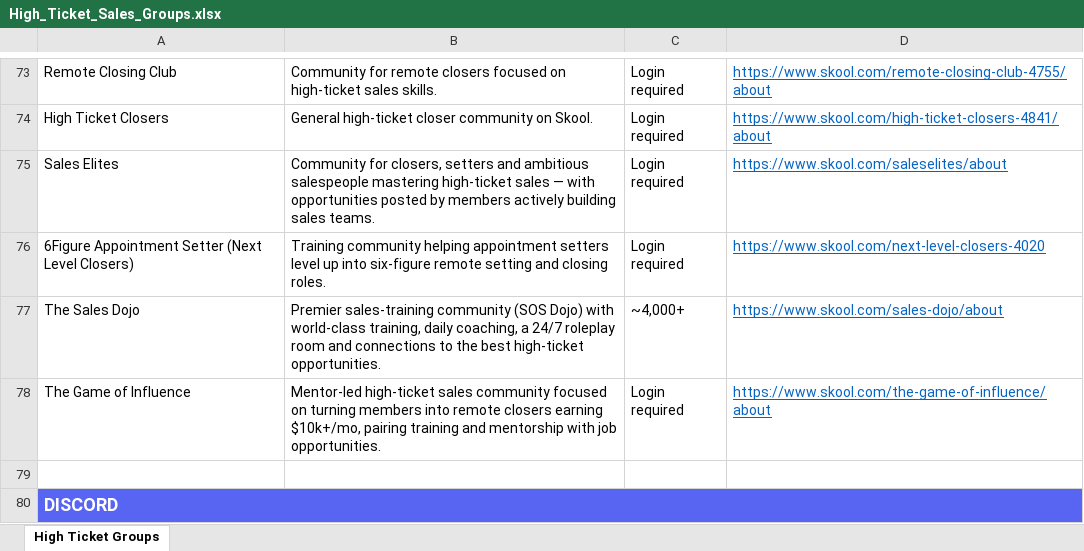
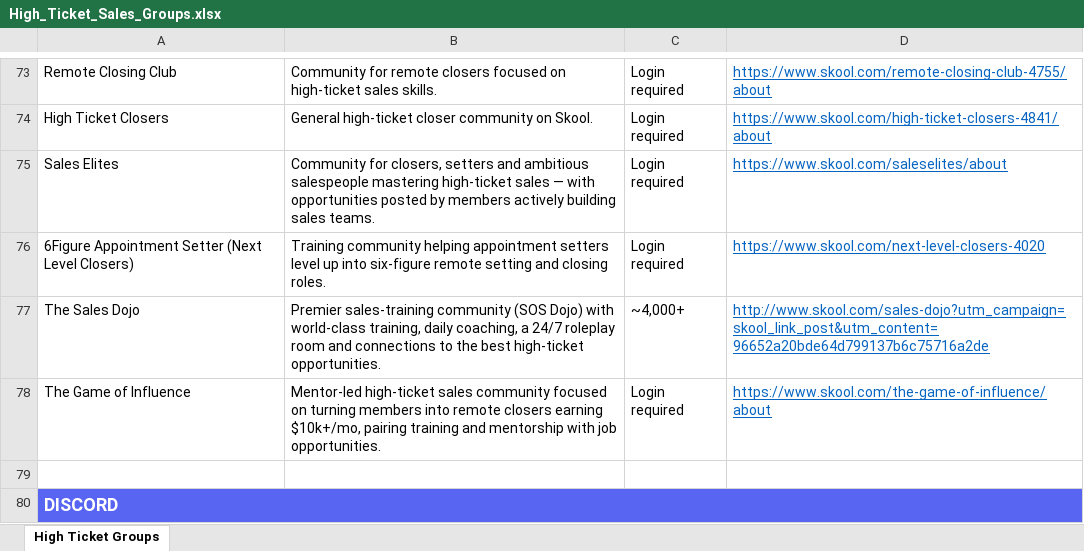
Before and after one commit to annaaimodel/better-prompt-ai-main, an Excel workbook: High_Ticket_Sales_Groups.xlsx, sheet High Ticket Groups, drawn as a sheet; only a part is shown, gaps mark what is left out; values as stored, in another font and other column widths than the file's, no borders; the diff names each change by its address in the sheet, - before the commit and + after, or states it on an @@ line.

```diff
--- a/High_Ticket_Sales_Groups.xlsx (sheet High Ticket Groups)
+++ b/High_Ticket_Sales_Groups.xlsx (sheet High Ticket Groups)
-D77: https://www.skool.com/sales-dojo/about
+D77: http://www.skool.com/sales-dojo?utm_campaign=skool_link_post&utm_content=96652a20bde64d799137b6c75716a2de
```
Also changed, not shown: 2 other files.
